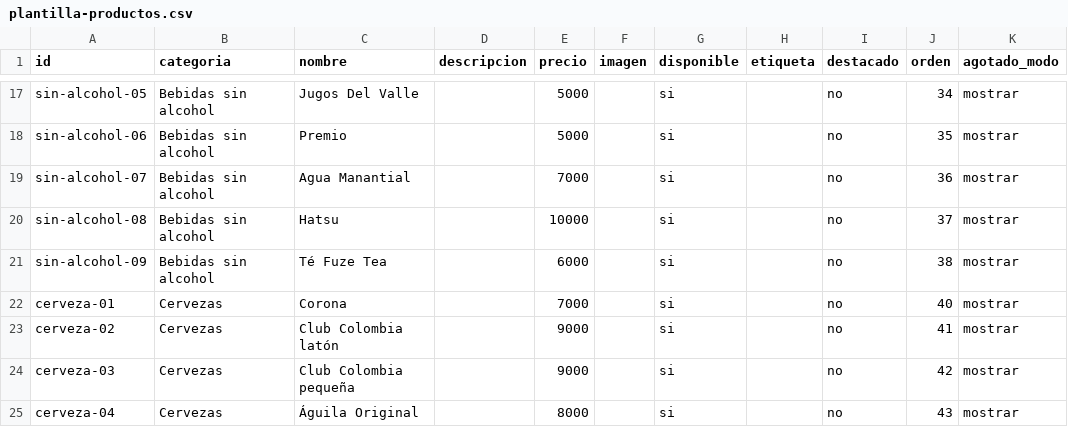
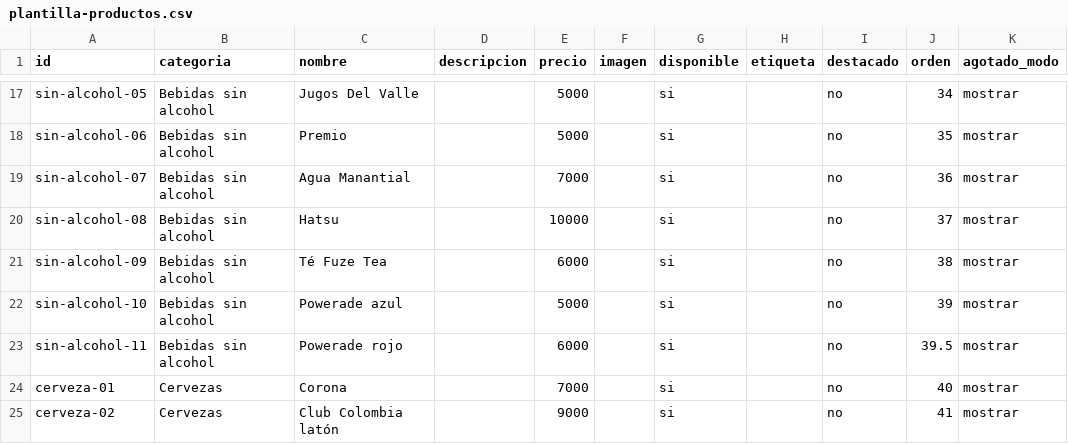
Before and after one commit to juanriosrios444-png/asados-la-fama-menu, a CSV file: plantilla-productos.csv, drawn as a sheet; only a part is shown, gaps mark what is left out; the shorter side is filled out with more unchanged rows; the diff names each change by its address in the sheet, - before the commit and + after, or states it on an @@ line.

Commit message:
Agregar Powerade azul y rojo

```diff
--- a/plantilla-productos.csv
+++ b/plantilla-productos.csv
+row 22: sin-alcohol-10 | Bebidas sin alcohol | Powerade azul |  | 5000 |  | si |  | no | 39 | mostrar
+row 23: sin-alcohol-11 | Bebidas sin alcohol | Powerade rojo |  | 6000 |  | si |  | no | 39.5 | mostrar
```
Also changed, not shown: 3 other files.
